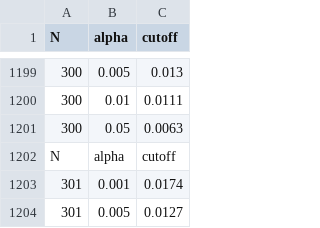
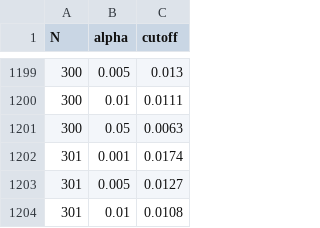
Before and after one commit to isce-framework/dolphin, a CSV file: src/dolphin/shp/glrt_cutoffs.csv, drawn as a sheet; only a part is shown, gaps mark what is left out; the shorter side is filled out with more unchanged rows; the diff names each change by its address in the sheet, - before the commit and + after, or states it on an @@ line.

Commit message:
remove 2nd header

```diff
--- a/src/dolphin/shp/glrt_cutoffs.csv
+++ b/src/dolphin/shp/glrt_cutoffs.csv
-row 1202: N | alpha | cutoff
```
